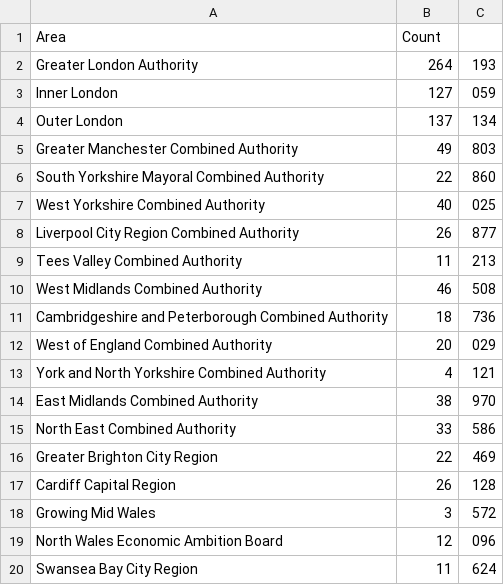
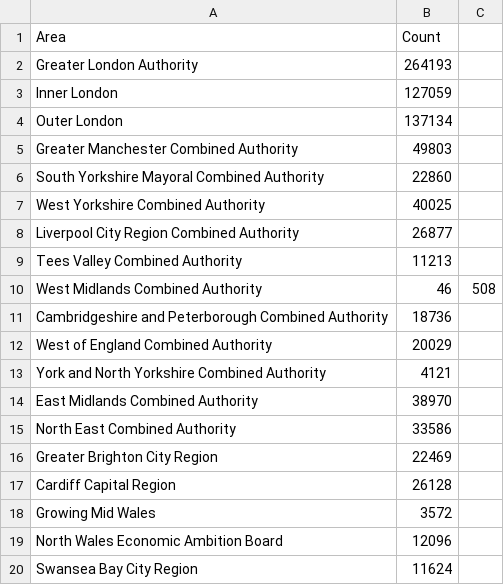
Before and after one commit to farhana290/data, a CSV file: Book2019.csv, drawn as a sheet.

Commit message:
Update Book2019.csv

```diff
--- a/Book2019.csv
+++ b/Book2019.csv
@@ -1,20 +1,20 @@
 Area,Count
-Greater London Authority,264,193
-Inner London,127,059
-Outer London,137,134
-Greater Manchester Combined Authority,49,803
-South Yorkshire Mayoral Combined Authority,22,860
-West Yorkshire Combined Authority,40,025
-Liverpool City Region Combined Authority,26,877
-Tees Valley Combined Authority,11,213
+Greater London Authority,264193
+Inner London,127059
+Outer London,137134
+Greater Manchester Combined Authority,49803
+South Yorkshire Mayoral Combined Authority,22860
+West Yorkshire Combined Authority,40025
+Liverpool City Region Combined Authority,26877
+Tees Valley Combined Authority,11213
 West Midlands Combined Authority,46,508
-Cambridgeshire and Peterborough Combined Authority,18,736
-West of England Combined Authority,20,029
-York and North Yorkshire Combined Authority,4,121
-East Midlands Combined Authority,38,970
-North East Combined Authority,33,586
-Greater Brighton City Region,22,469
-Cardiff Capital Region,26,128
-Growing Mid Wales,3,572
-North Wales Economic Ambition Board,12,096
-Swansea Bay City Region,11,624
+Cambridgeshire and Peterborough Combined Authority,18736
+West of England Combined Authority,20029
+York and North Yorkshire Combined Authority,4121
+East Midlands Combined Authority,38970
+North East Combined Authority,33586
+Greater Brighton City Region,22469
+Cardiff Capital Region,26128
+Growing Mid Wales,3572
+North Wales Economic Ambition Board,12096
+Swansea Bay City Region,11624
```
